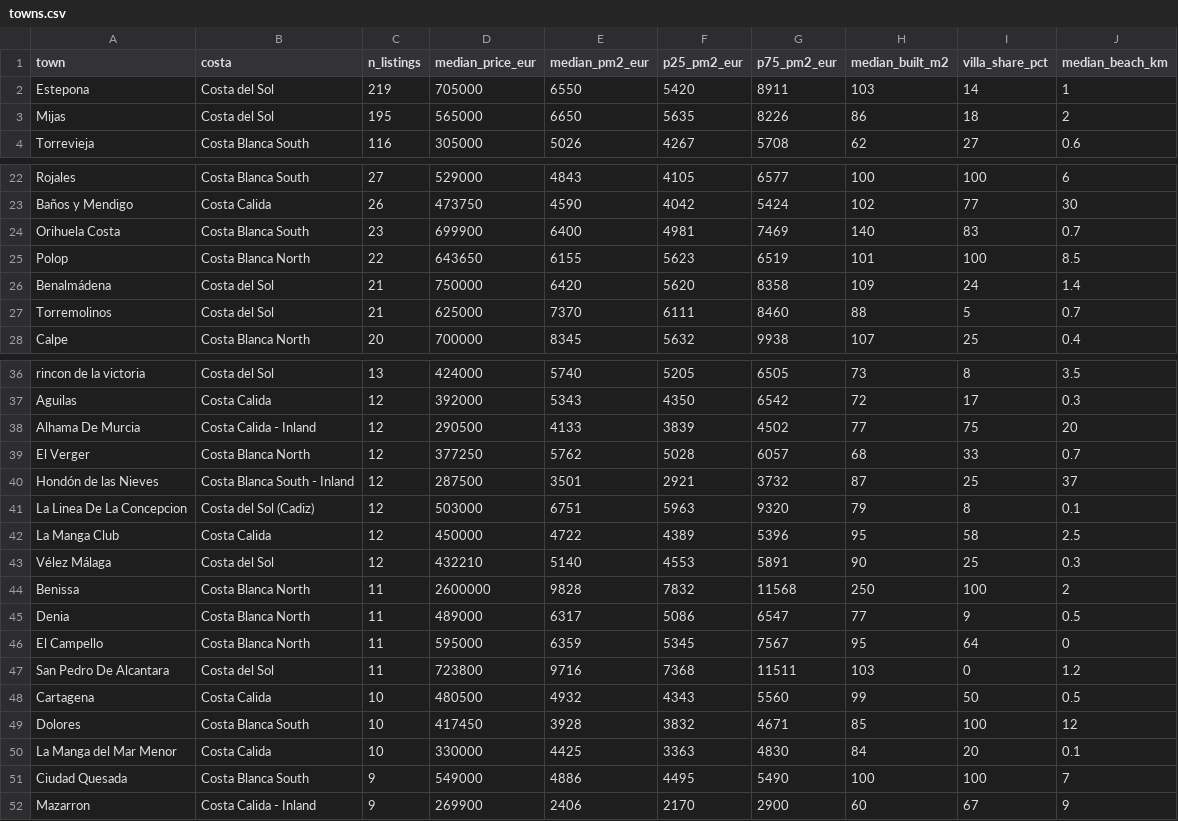
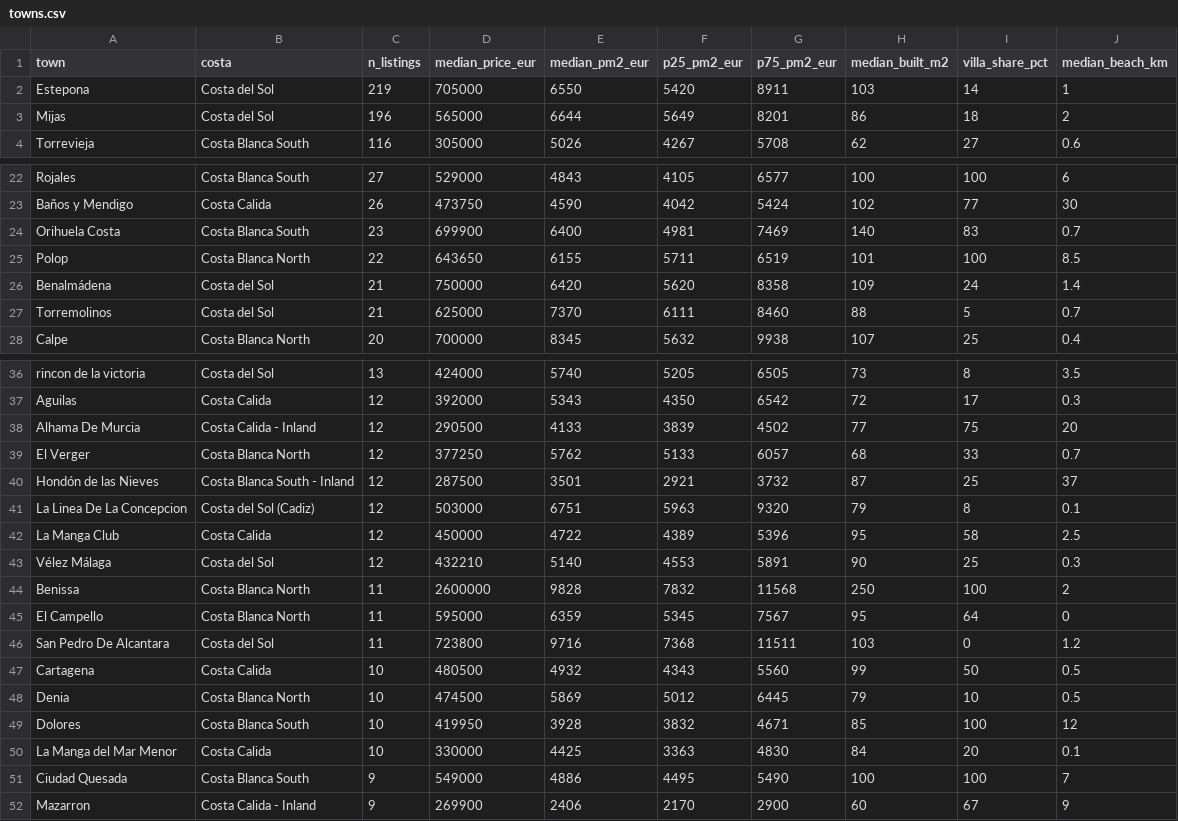
Before and after one commit to HenrikKolstad/avena-terminal, a CSV file: public/open-data/towns.csv, drawn as a sheet; only a part is shown, gaps mark what is left out.

```diff
--- a/public/open-data/towns.csv
+++ b/public/open-data/towns.csv
@@ -2,3 +2,3 @@ town,costa,n_listings,median_price_eur,median_pm2_eur,p25_pm2_eur,p75_pm2_eur,me
 Estepona,Costa del Sol,219,705000,6550,5420,8911,103,14,1
-Mijas,Costa del Sol,195,565000,6650,5635,8226,86,18,2
+Mijas,Costa del Sol,196,565000,6644,5649,8201,86,18,2
 Torrevieja,Costa Blanca South,116,305000,5026,4267,5708,62,27,0.6
@@ -24,3 +24,3 @@ Baños y Mendigo,Costa Calida,26,473750,4590,4042,5424,102,77,30
 Orihuela Costa,Costa Blanca South,23,699900,6400,4981,7469,140,83,0.7
-Polop,Costa Blanca North,22,643650,6155,5623,6519,101,100,8.5
+Polop,Costa Blanca North,22,643650,6155,5711,6519,101,100,8.5
 Benalmádena,Costa del Sol,21,750000,6420,5620,8358,109,24,1.4
@@ -38,3 +38,3 @@ Aguilas,Costa Calida,12,392000,5343,4350,6542,72,17,0.3
 Alhama De Murcia,Costa Calida - Inland,12,290500,4133,3839,4502,77,75,20
-El Verger,Costa Blanca North,12,377250,5762,5028,6057,68,33,0.7
+El Verger,Costa Blanca North,12,377250,5762,5133,6057,68,33,0.7
 Hondón de las Nieves,Costa Blanca South - Inland,12,287500,3501,2921,3732,87,25,37
@@ -44,3 +44,2 @@ Vélez Málaga,Costa del Sol,12,432210,5140,4553,5891,90,25,0.3
 Benissa,Costa Blanca North,11,2600000,9828,7832,11568,250,100,2
-Denia,Costa Blanca North,11,489000,6317,5086,6547,77,9,0.5
 El Campello,Costa Blanca North,11,595000,6359,5345,7567,95,64,0
@@ -48,3 +47,4 @@ San Pedro De Alcantara,Costa del Sol,11,723800,9716,7368,11511,103,0,1.2
 Cartagena,Costa Calida,10,480500,4932,4343,5560,99,50,0.5
-Dolores,Costa Blanca South,10,417450,3928,3832,4671,85,100,12
+Denia,Costa Blanca North,10,474500,5869,5012,6445,79,10,0.5
+Dolores,Costa Blanca South,10,419950,3928,3832,4671,85,100,12
 La Manga del Mar Menor,Costa Calida,10,330000,4425,3363,4830,84,20,0.1
```
Also changed, not shown: public/open-data/movement-ledger.csv, public/open-data/moves.csv, 6 other files.
